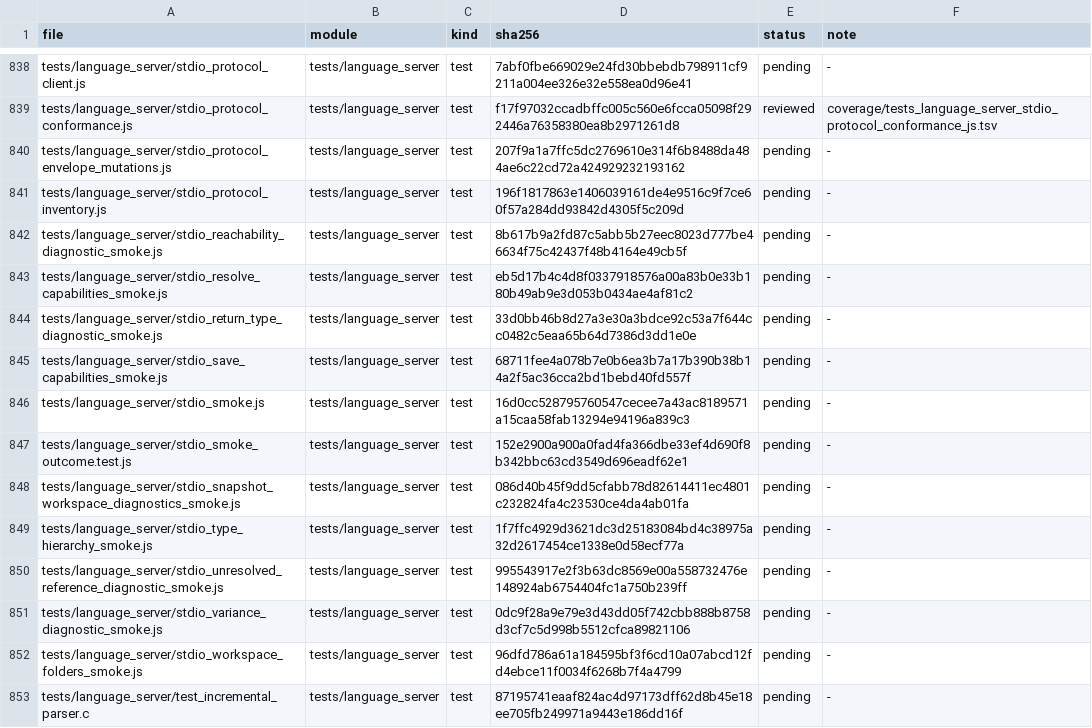
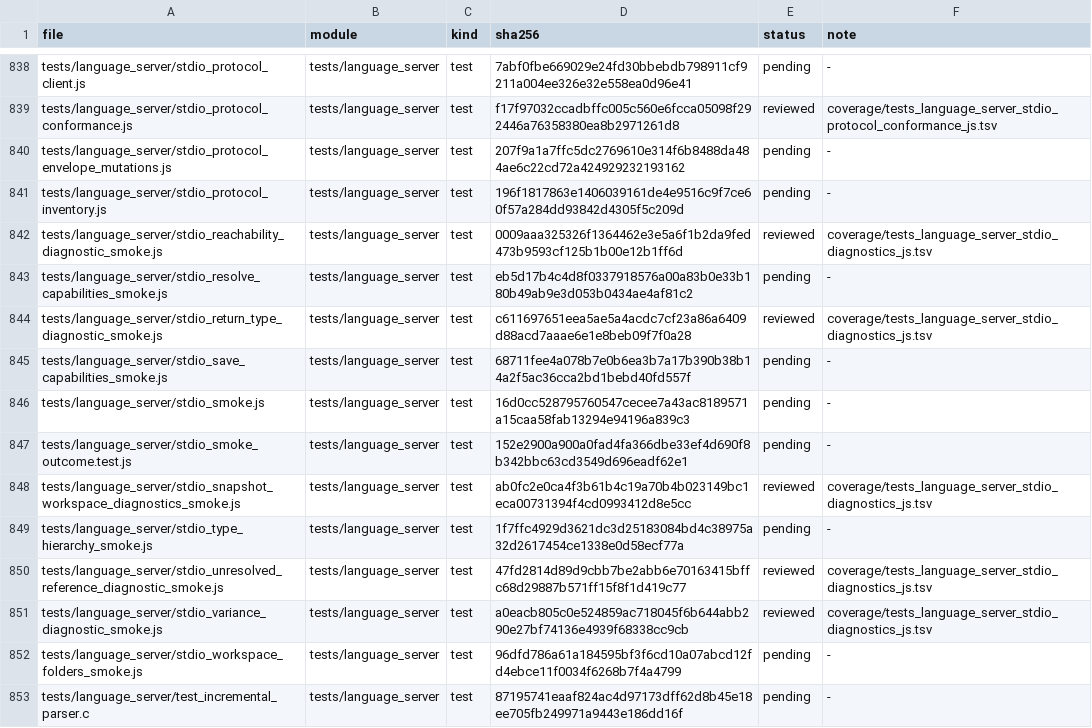
Before and after one commit to He-Jiahui/zr_vm, a TSV file: docs/code-review/inventory.tsv, drawn as a sheet; only a part is shown, gaps mark what is left out; the diff covers the shown part only.

Commit message:
docs(review): trace LSP stdio diagnostics

```diff
--- a/docs/code-review/inventory.tsv
+++ b/docs/code-review/inventory.tsv
@@ -841,5 +841,5 @@ tests/language_server/stdio_protocol_envelope_mutations.js	tests/language_server
 tests/language_server/stdio_protocol_inventory.js	tests/language_server	test	196f1817863e1406039161de4e9516c9f7ce60f57a284dd93842d4305f5c209d	pending	-
-tests/language_server/stdio_reachability_diagnostic_smoke.js	tests/language_server	test	8b617b9a2fd87c5abb5b27eec8023d777be46634f75c42437f48b4164e49cb5f	pending	-
+tests/language_server/stdio_reachability_diagnostic_smoke.js	tests/language_server	test	0009aaa325326f1364462e3e5a6f1b2da9fed473b9593cf125b1b00e12b1ff6d	reviewed	coverage/tests_language_server_stdio_diagnostics_js.tsv
 tests/language_server/stdio_resolve_capabilities_smoke.js	tests/language_server	test	eb5d17b4c4d8f0337918576a00a83b0e33b180b49ab9e3d053b0434ae4af81c2	pending	-
-tests/language_server/stdio_return_type_diagnostic_smoke.js	tests/language_server	test	33d0bb46b8d27a3e30a3bdce92c53a7f644cc0482c5eaa65b64d7386d3dd1e0e	pending	-
+tests/language_server/stdio_return_type_diagnostic_smoke.js	tests/language_server	test	c611697651eea5ae5a4acdc7cf23a86a6409d88acd7aaae6e1e8beb09f7f0a28	reviewed	coverage/tests_language_server_stdio_diagnostics_js.tsv
 tests/language_server/stdio_save_capabilities_smoke.js	tests/language_server	test	68711fee4a078b7e0b6ea3b7a17b390b38b14a2f5ac36cca2bd1bebd40fd557f	pending	-
@@ -847,6 +847,6 @@ tests/language_server/stdio_smoke.js	tests/language_server	test	16d0cc5287957605
 tests/language_server/stdio_smoke_outcome.test.js	tests/language_server	test	152e2900a900a0fad4fa366dbe33ef4d690f8b342bbc63cd3549d696eadf62e1	pending	-
-tests/language_server/stdio_snapshot_workspace_diagnostics_smoke.js	tests/language_server	test	086d40b45f9dd5cfabb78d82614411ec4801c232824fa4c23530ce4da4ab01fa	pending	-
+tests/language_server/stdio_snapshot_workspace_diagnostics_smoke.js	tests/language_server	test	ab0fc2e0ca4f3b61b4c19a70b4b023149bc1eca00731394f4cd0993412d8e5cc	reviewed	coverage/tests_language_server_stdio_diagnostics_js.tsv
 tests/language_server/stdio_type_hierarchy_smoke.js	tests/language_server	test	1f7ffc4929d3621dc3d25183084bd4c38975a32d2617454ce1338e0d58ecf77a	pending	-
-tests/language_server/stdio_unresolved_reference_diagnostic_smoke.js	tests/language_server	test	995543917e2f3b63dc8569e00a558732476e148924ab6754404fc1a750b239ff	pending	-
-tests/language_server/stdio_variance_diagnostic_smoke.js	tests/language_server	test	0dc9f28a9e79e3d43dd05f742cbb888b8758d3cf7c5d998b5512cfca89821106	pending	-
+tests/language_server/stdio_unresolved_reference_diagnostic_smoke.js	tests/language_server	test	47fd2814d89d9cbb7be2abb6e70163415bffc68d29887b571ff15f8f1d419c77	reviewed	coverage/tests_language_server_stdio_diagnostics_js.tsv
+tests/language_server/stdio_variance_diagnostic_smoke.js	tests/language_server	test	a0eacb805c0e524859ac718045f6b644abb290e27bf74136e4939f68338cc9cb	reviewed	coverage/tests_language_server_stdio_diagnostics_js.tsv
 tests/language_server/stdio_workspace_folders_smoke.js	tests/language_server	test	96dfd786a61a184595bf3f6cd10a07abcd12fd4ebce11f0034f6268b7f4a4799	pending	-
```
Also changed, not shown: 36 edited cells elsewhere in this file, 17 other files.
